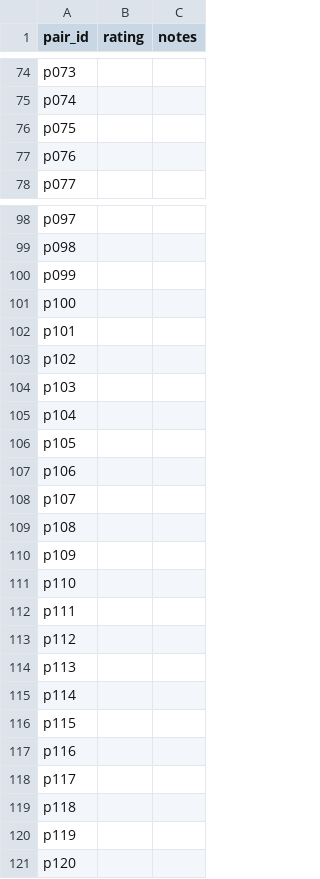
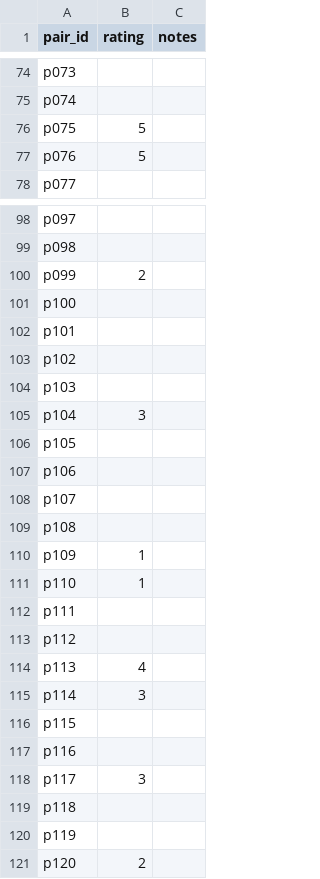
Before and after one commit to kose-labs/p1-resume-job-matcher, a CSV file: research/ratings/kobi.csv, drawn as a sheet; only a part is shown, gaps mark what is left out; the diff covers the shown part only.

Commit message:
research(j2): add Kobi's ratings for the main set's dev pairs (#69)
The 20 dev pairs of the main set (p021-p120 with split dev), shared now that both of us have rated them (protocol, sharing rule). Test pairs are still blank.

```diff
--- a/research/ratings/kobi.csv
+++ b/research/ratings/kobi.csv
@@ -75,4 +75,4 @@ p073,,
 p074,,
-p075,,
-p076,,
+p075,5,
+p076,5,
 p077,,
@@ -99,3 +99,3 @@ p097,,
 p098,,
-p099,,
+p099,2,
 p100,,
@@ -104,3 +104,3 @@ p102,,
 p103,,
-p104,,
+p104,3,
 p105,,
@@ -109,13 +109,13 @@ p107,,
 p108,,
-p109,,
-p110,,
+p109,1,
+p110,1,
 p111,,
 p112,,
-p113,,
-p114,,
+p113,4,
+p114,3,
 p115,,
 p116,,
-p117,,
+p117,3,
 p118,,
 p119,,
-p120,,
+p120,2,
```
Also changed, not shown: 10 edited cells elsewhere in this file.
